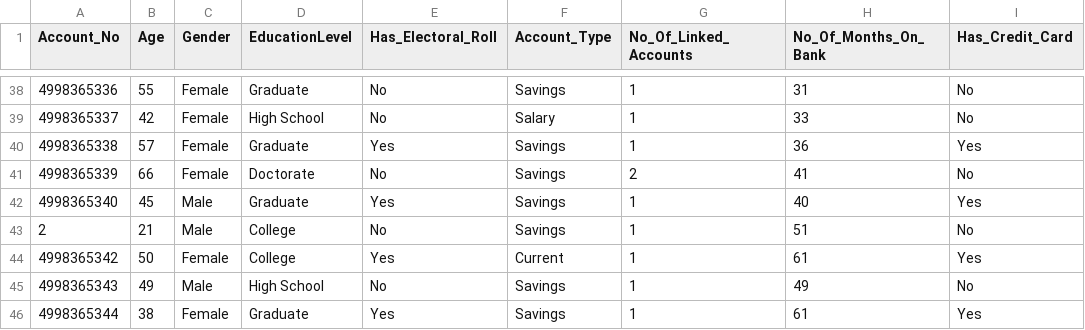
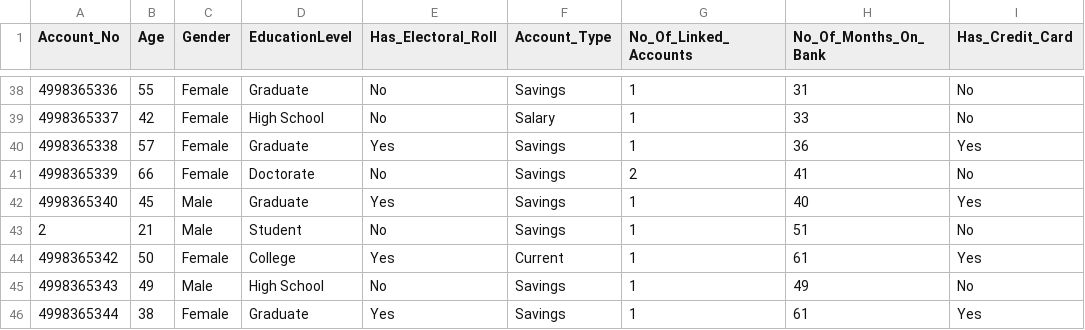
Before and after one commit to debapriya16/ai_finance_assistant, a CSV file: dataset/Bank_Customer_Details.csv, drawn as a sheet; only a part is shown, gaps mark what is left out; the diff names each change by its address in the sheet, - before the commit and + after, or states it on an @@ line.

Commit message:
minor changes added

```diff
--- a/dataset/Bank_Customer_Details.csv
+++ b/dataset/Bank_Customer_Details.csv
-D43 (EducationLevel): College
+D43 (EducationLevel): Student
```
